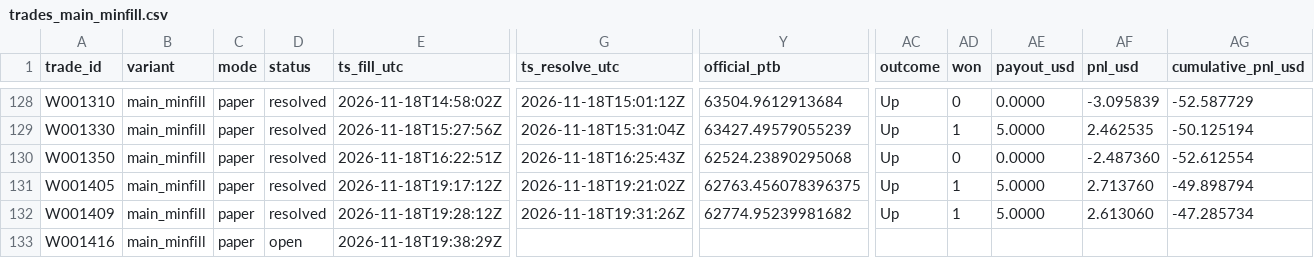
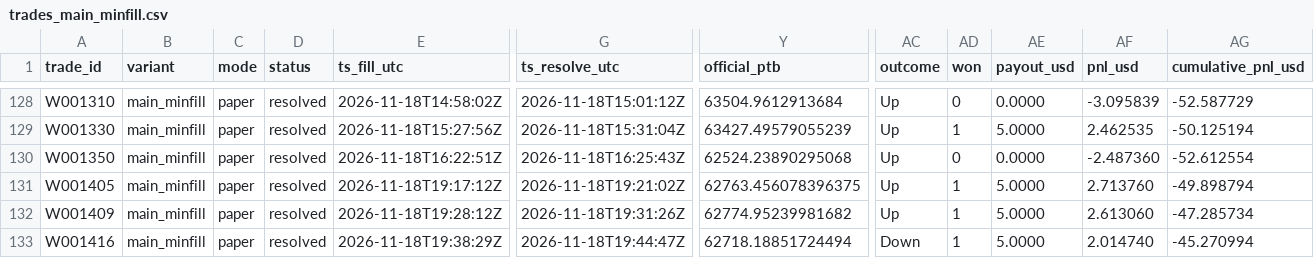
Before and after one commit to michaeldeuchar-dotcom/btc5m-paper-bot, a CSV file: data/week1/trades_main_minfill.csv, drawn as a sheet; only a part is shown, gaps mark what is left out; the diff names each change by its address in the sheet, - before the commit and + after, or states it on an @@ line.

```diff
--- a/data/week1/trades_main_minfill.csv
+++ b/data/week1/trades_main_minfill.csv
-D133 (status): open
+D133 (status): resolved
-G133 (ts_resolve_utc): (empty)
+G133 (ts_resolve_utc): 2026-11-18T19:44:47Z
-Y133 (official_ptb): (empty)
+Y133 (official_ptb): 62718.18851724494
-AC133 (outcome): (empty)
+AC133 (outcome): Down
-AD133 (won): (empty)
+AD133 (won): 1
-AE133 (payout_usd): (empty)
+AE133 (payout_usd): 5.0000
-AF133 (pnl_usd): (empty)
+AF133 (pnl_usd): 2.014740
-AG133 (cumulative_pnl_usd): (empty)
+AG133 (cumulative_pnl_usd): -45.270994
```
Also changed, not shown: data/week1/decisions_tail.csv, data/week1/trades_model_early.csv, 5 other files.
